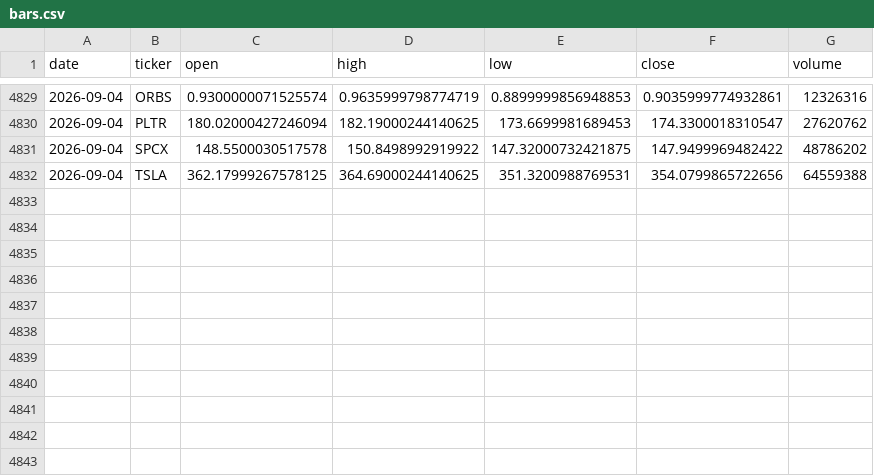
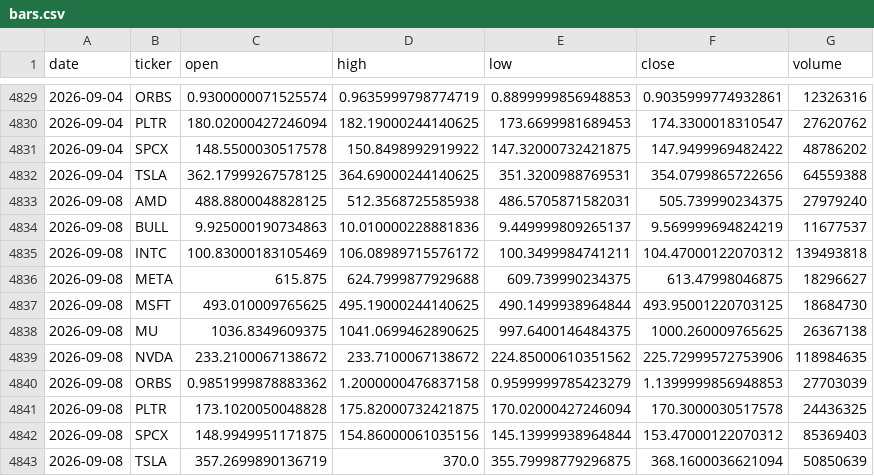
Before and after one commit to cyyaddsg-git/i004-market-bars, a CSV file: data/bars.csv, drawn as a sheet; only a part is shown, gaps mark what is left out; the diff names each change by its address in the sheet, - before the commit and + after, or states it on an @@ line.

Commit message:
bars: 2026-09-08

```diff
--- a/data/bars.csv
+++ b/data/bars.csv
+row 4833: 2026-09-08 | AMD | 488.8800048828125 | 512.3568725585938 | 486.5705871582031 | 505.739990234375 | 27979240
+row 4834: 2026-09-08 | BULL | 9.925000190734863 | 10.010000228881836 | 9.449999809265137 | 9.569999694824219 | 11677537
+row 4835: 2026-09-08 | INTC | 100.83000183105469 | 106.08989715576172 | 100.3499984741211 | 104.47000122070312 | 139493818
+row 4836: 2026-09-08 | META | 615.875 | 624.7999877929688 | 609.739990234375 | 613.47998046875 | 18296627
+row 4837: 2026-09-08 | MSFT | 493.010009765625 | 495.19000244140625 | 490.1499938964844 | 493.95001220703125 | 18684730
+row 4838: 2026-09-08 | MU | 1036.8349609375 | 1041.0699462890625 | 997.6400146484375 | 1000.260009765625 | 26367138
+row 4839: 2026-09-08 | NVDA | 233.2100067138672 | 233.7100067138672 | 224.85000610351562 | 225.72999572753906 | 118984635
+row 4840: 2026-09-08 | ORBS | 0.9851999878883362 | 1.2000000476837158 | 0.9599999785423279 | 1.1399999856948853 | 27703039
+row 4841: 2026-09-08 | PLTR | 173.1020050048828 | 175.82000732421875 | 170.02000427246094 | 170.3000030517578 | 24436325
+row 4842: 2026-09-08 | SPCX | 148.9949951171875 | 154.86000061035156 | 145.13999938964844 | 153.47000122070312 | 85369403
+row 4843: 2026-09-08 | TSLA | 357.2699890136719 | 370.0 | 355.79998779296875 | 368.1600036621094 | 50850639
```
